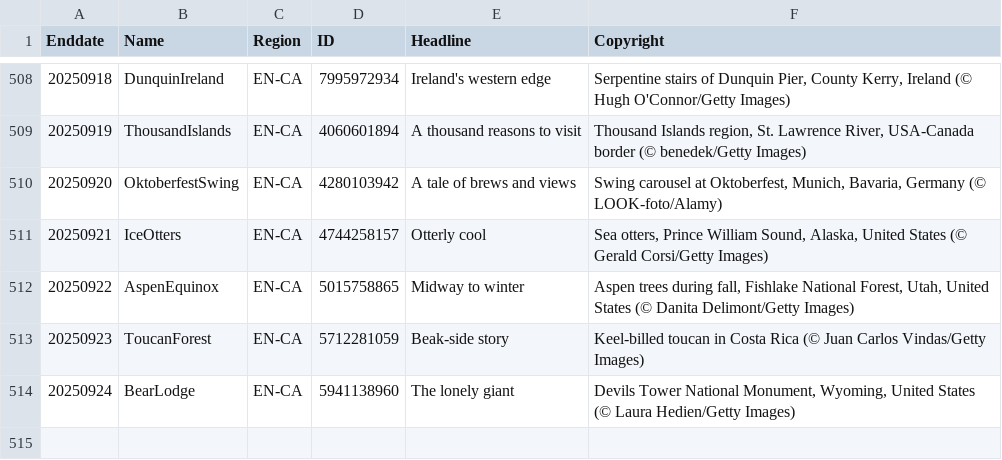
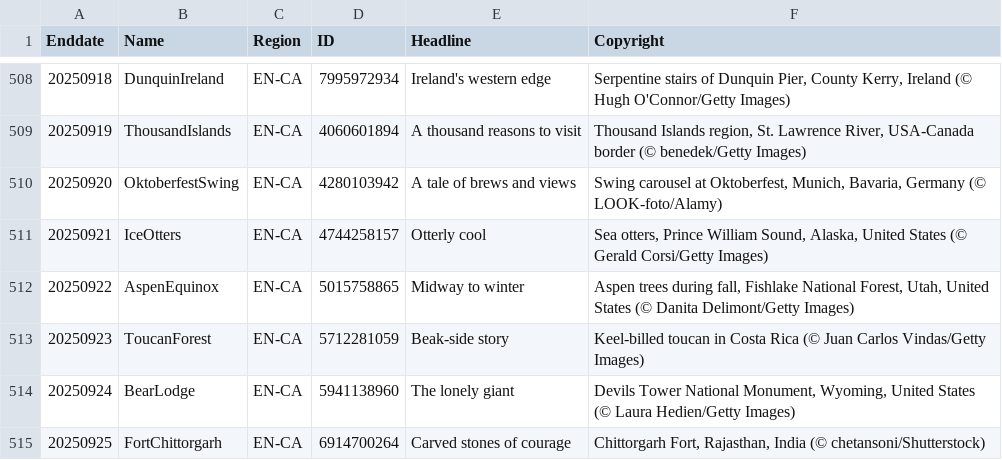
Before and after one commit to taumasyang/imageArchive, a CSV file: metadata/EN-CA.csv, drawn as a sheet; only a part is shown, gaps mark what is left out; the diff names each change by its address in the sheet, - before the commit and + after, or states it on an @@ line.

```diff
--- a/metadata/EN-CA.csv
+++ b/metadata/EN-CA.csv
+row 515: 20250925 | FortChittorgarh | EN-CA | 6914700264 | Carved stones of courage | Chittorgarh Fort, Rajasthan, India (© chetansoni/Shutterstock)
```
Also changed, not shown: metadata/ES-ES.csv, metadata/FR-FR.csv, 9 other files.
